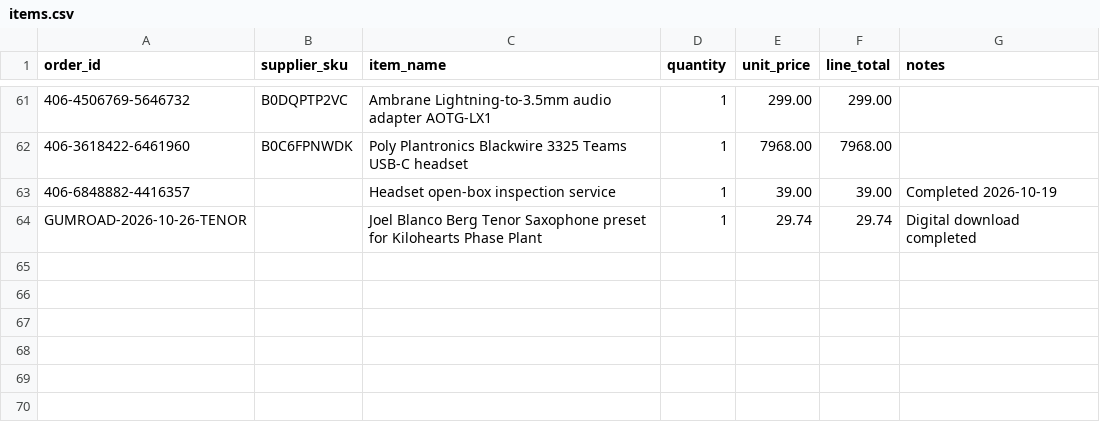
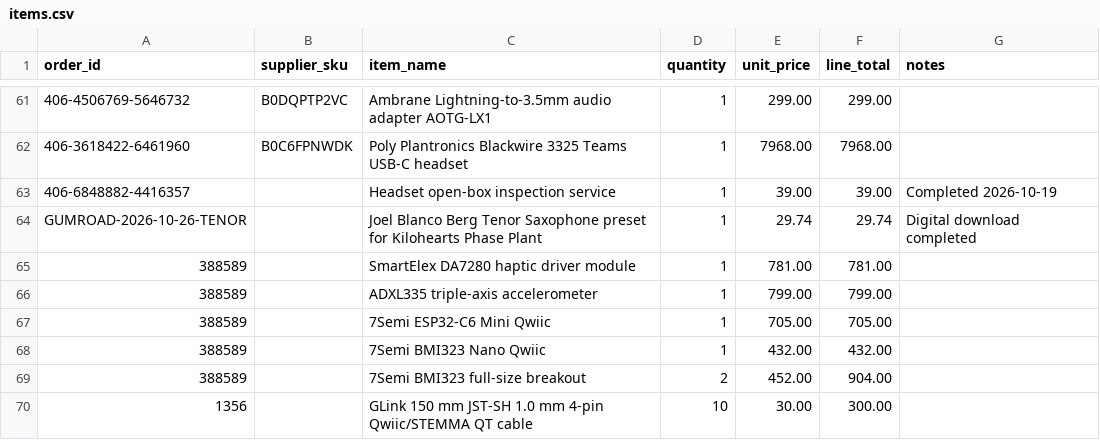
Before and after one commit to lofturth/feral-fingers, a CSV file: hardware/inventory/items.csv, drawn as a sheet; only a part is shown, gaps mark what is left out; the diff names each change by its address in the sheet, - before the commit and + after, or states it on an @@ line.

```diff
--- a/hardware/inventory/items.csv
+++ b/hardware/inventory/items.csv
+row 65: 388589 |  | SmartElex DA7280 haptic driver module | 1 | 781.00 | 781.00
+row 66: 388589 |  | ADXL335 triple-axis accelerometer | 1 | 799.00 | 799.00
+row 67: 388589 |  | 7Semi ESP32-C6 Mini Qwiic | 1 | 705.00 | 705.00
+row 68: 388589 |  | 7Semi BMI323 Nano Qwiic | 1 | 432.00 | 432.00
+row 69: 388589 |  | 7Semi BMI323 full-size breakout | 2 | 452.00 | 904.00
+row 70: 1356 |  | GLink 150 mm JST-SH 1.0 mm 4-pin Qwiic/STEMMA QT cable | 10 | 30.00 | 300.00
```
Also changed, not shown: hardware/inventory/orders.csv, 2 other files.
